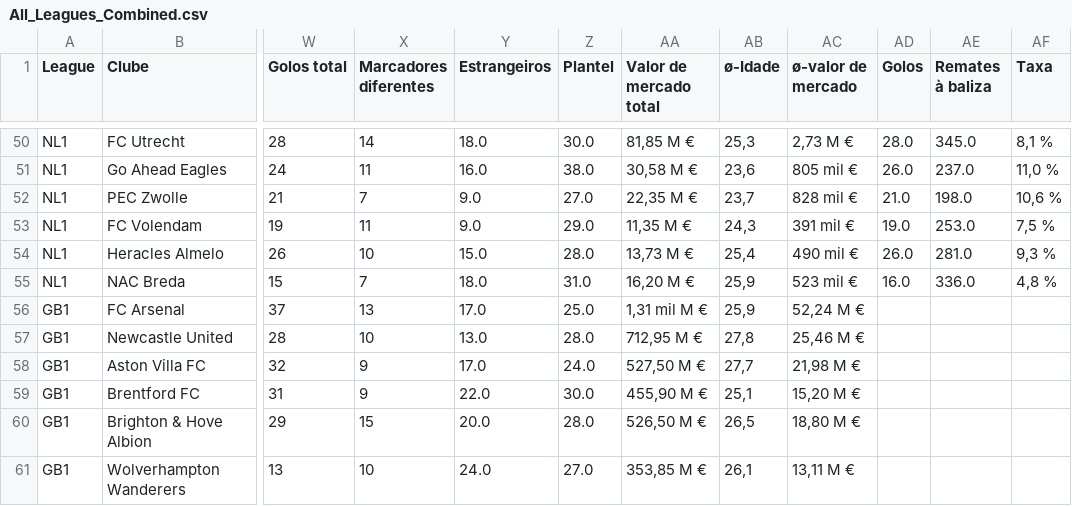
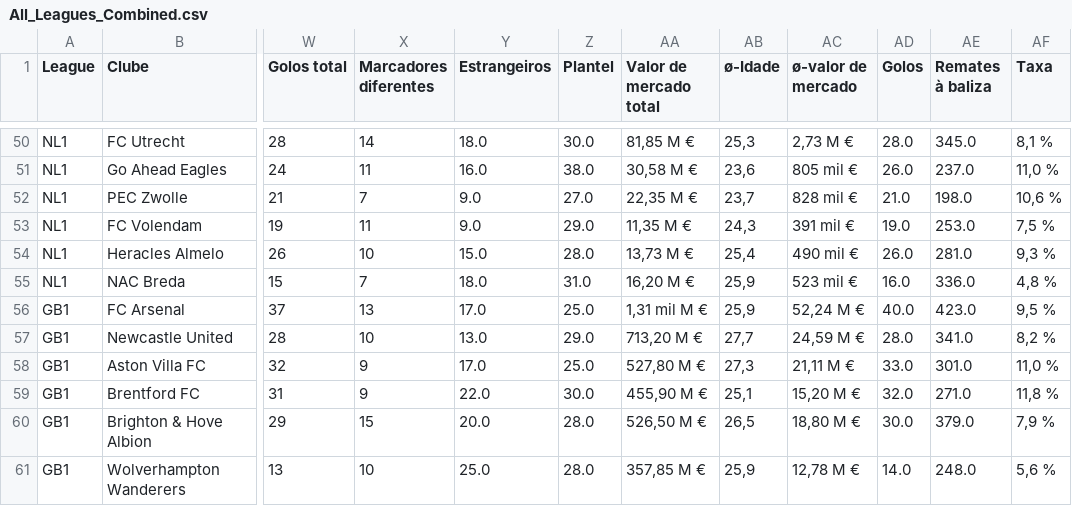
Before and after one commit to Boehme23/Website, a CSV file: Futebol Portugues/All_Leagues_Combined.csv, drawn as a sheet; only a part is shown, gaps mark what is left out; the diff covers the shown part only; the diff names each change by its address in the sheet, - before the commit and + after, or states it on an @@ line.

```diff
--- a/Futebol Portugues/All_Leagues_Combined.csv
+++ b/Futebol Portugues/All_Leagues_Combined.csv
-AD56 (Golos): (empty)
+AD56 (Golos): 40.0
-AE56 (Remates à baliza): (empty)
+AE56 (Remates à baliza): 423.0
-AF56 (Taxa): (empty)
+AF56 (Taxa): 9,5 %
-Z57 (Plantel): 28.0
+Z57 (Plantel): 29.0
-AA57 (Valor de mercado total): 712,95 M €
+AA57 (Valor de mercado total): 713,20 M €
-AB57 (ø-Idade): 27,8
+AB57 (ø-Idade): 27,7
-AC57 (ø-valor de mercado): 25,46 M €
+AC57 (ø-valor de mercado): 24,59 M €
-AD57 (Golos): (empty)
+AD57 (Golos): 28.0
-AE57 (Remates à baliza): (empty)
+AE57 (Remates à baliza): 341.0
-AF57 (Taxa): (empty)
+AF57 (Taxa): 8,2 %
-Z58 (Plantel): 24.0
+Z58 (Plantel): 25.0
-AA58 (Valor de mercado total): 527,50 M €
+AA58 (Valor de mercado total): 527,80 M €
-AB58 (ø-Idade): 27,7
+AB58 (ø-Idade): 27,3
-AC58 (ø-valor de mercado): 21,98 M €
+AC58 (ø-valor de mercado): 21,11 M €
-AD58 (Golos): (empty)
+AD58 (Golos): 33.0
-AE58 (Remates à baliza): (empty)
+AE58 (Remates à baliza): 301.0
-AF58 (Taxa): (empty)
+AF58 (Taxa): 11,0 %
-AD59 (Golos): (empty)
+AD59 (Golos): 32.0
-AE59 (Remates à baliza): (empty)
+AE59 (Remates à baliza): 271.0
-AF59 (Taxa): (empty)
+AF59 (Taxa): 11,8 %
-AD60 (Golos): (empty)
+AD60 (Golos): 30.0
-AE60 (Remates à baliza): (empty)
+AE60 (Remates à baliza): 379.0
-AF60 (Taxa): (empty)
+AF60 (Taxa): 7,9 %
-Y61 (Estrangeiros): 24.0
+Y61 (Estrangeiros): 25.0
-Z61 (Plantel): 27.0
+Z61 (Plantel): 28.0
-AA61 (Valor de mercado total): 353,85 M €
+AA61 (Valor de mercado total): 357,85 M €
-AB61 (ø-Idade): 26,1
+AB61 (ø-Idade): 25,9
-AC61 (ø-valor de mercado): 13,11 M €
+AC61 (ø-valor de mercado): 12,78 M €
-AD61 (Golos): (empty)
+AD61 (Golos): 14.0
-AE61 (Remates à baliza): (empty)
+AE61 (Remates à baliza): 248.0
-AF61 (Taxa): (empty)
+AF61 (Taxa): 5,6 %
```
Also changed, not shown: 1 added row, 1 removed row and 59 edited cells elsewhere in this file, Futebol Portugues/All_Schedule_Combined.csv, Futebol Portugues/Futebol_GB1.csv, 15 other files.
